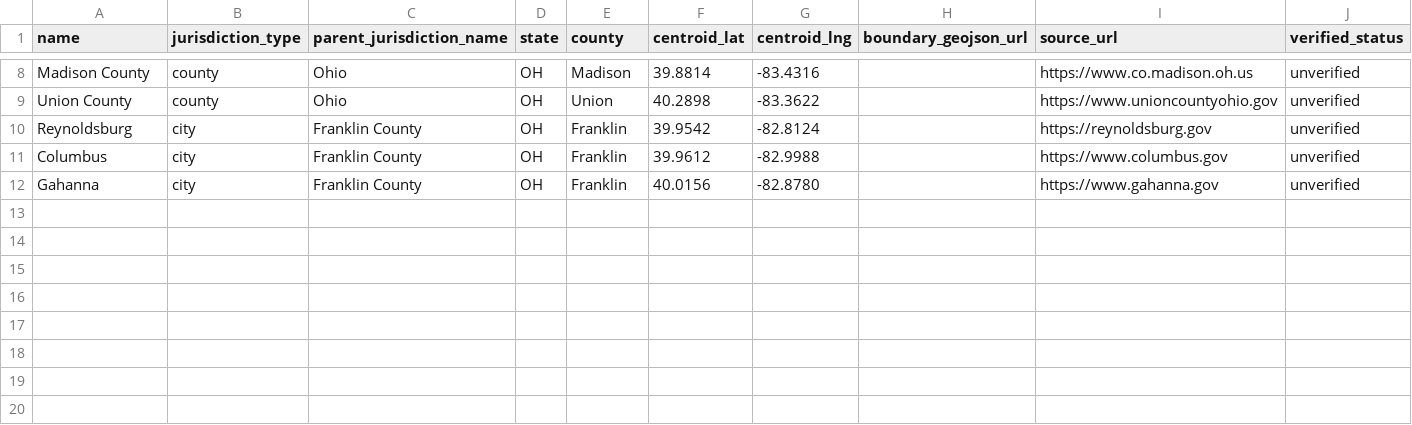
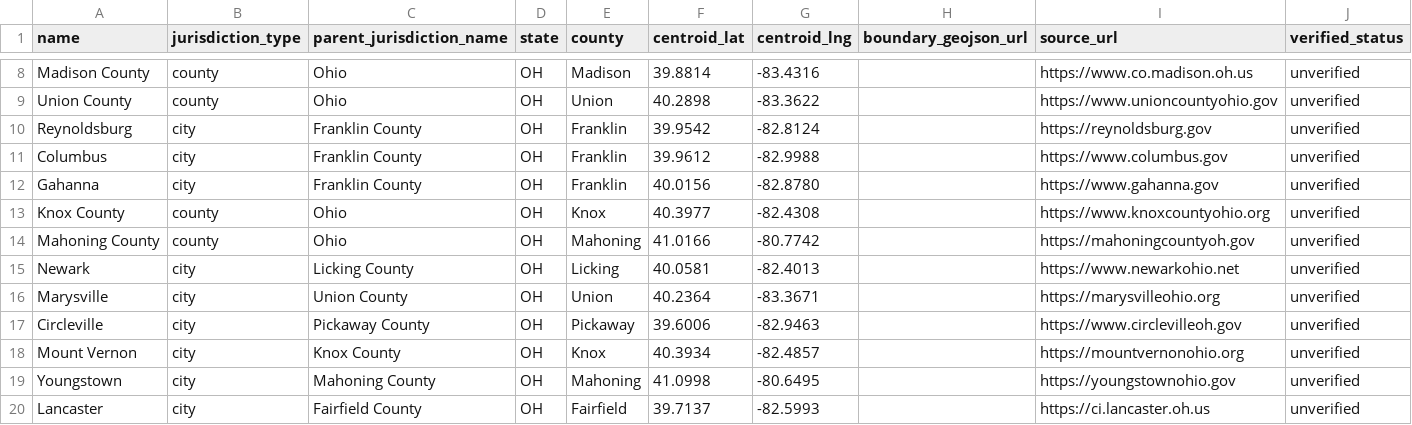
Before and after one commit to 5ywy6r9cgb-bit/ioc-enrichment, a CSV file: modules/pra/seed/seed_jurisdictions.csv, drawn as a sheet; only a part is shown, gaps mark what is left out.

```diff
--- a/modules/pra/seed/seed_jurisdictions.csv
+++ b/modules/pra/seed/seed_jurisdictions.csv
@@ -12 +12,9 @@ Columbus,city,Franklin County,OH,Franklin,39.9612,-82.9988,,https://www.columbus
 Gahanna,city,Franklin County,OH,Franklin,40.0156,-82.8780,,https://www.gahanna.gov,unverified
+Knox County,county,Ohio,OH,Knox,40.3977,-82.4308,,https://www.knoxcountyohio.org,unverified
+Mahoning County,county,Ohio,OH,Mahoning,41.0166,-80.7742,,https://mahoningcountyoh.gov,unverified
+Newark,city,Licking County,OH,Licking,40.0581,-82.4013,,https://www.newarkohio.net,unverified
+Marysville,city,Union County,OH,Union,40.2364,-83.3671,,https://marysvilleohio.org,unverified
+Circleville,city,Pickaway County,OH,Pickaway,39.6006,-82.9463,,https://www.circlevilleoh.gov,unverified
+Mount Vernon,city,Knox County,OH,Knox,40.3934,-82.4857,,https://mountvernonohio.org,unverified
+Youngstown,city,Mahoning County,OH,Mahoning,41.0998,-80.6495,,https://youngstownohio.gov,unverified
+Lancaster,city,Fairfield County,OH,Fairfield,39.7137,-82.5993,,https://ci.lancaster.oh.us,unverified
```
Also changed, not shown: modules/pra/seed/seed_portals.csv, 6 other files.
